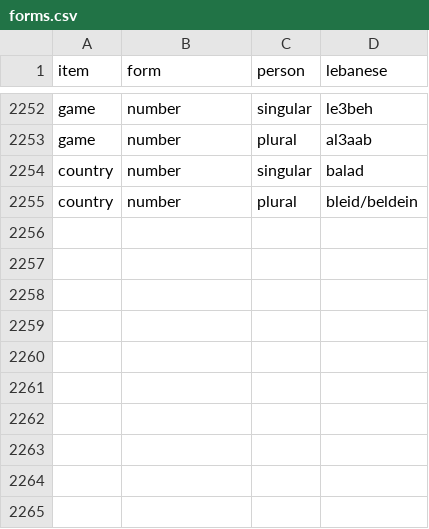
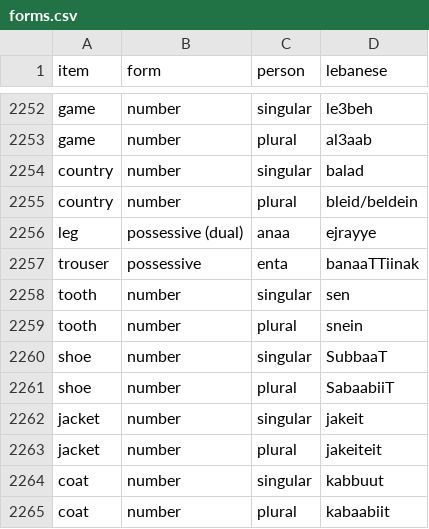
Before and after one commit to claire-vr/cedrus, a CSV file: database/forms.csv, drawn as a sheet; only a part is shown, gaps mark what is left out; the diff names each change by its address in the sheet, - before the commit and + after, or states it on an @@ line.

```diff
--- a/database/forms.csv
+++ b/database/forms.csv
+row 2256: leg | possessive (dual) | anaa | ejrayye
+row 2257: trouser | possessive | enta | banaaTTiinak
+row 2258: tooth | number | singular | sen
+row 2259: tooth | number | plural | snein
+row 2260: shoe | number | singular | SubbaaT
+row 2261: shoe | number | plural | SabaabiiT
+row 2262: jacket | number | singular | jakeit
+row 2263: jacket | number | plural | jakeiteit
+row 2264: coat | number | singular | kabbuut
+row 2265: coat | number | plural | kabaabiit
```
Also changed, not shown: database/vocabulary.csv, 1 other file.
